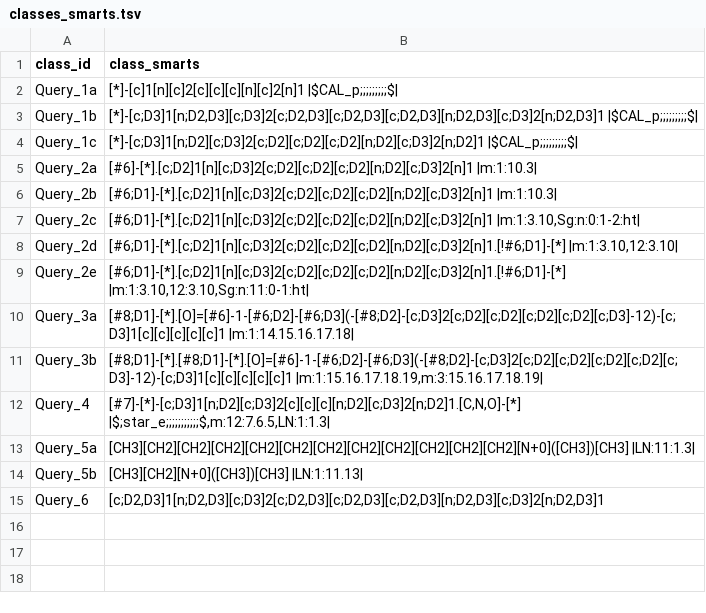
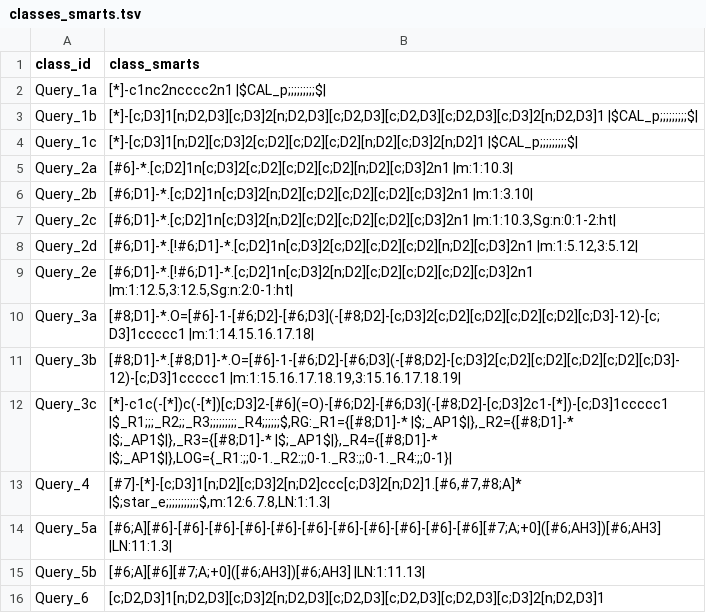
Before and after one commit to zamboni-lab/smartclass, a TSV file: src/smartclass/data/classes_smarts.tsv, drawn as a sheet.

Commit message:
refactor(data): improve class_smarts query syntax

```diff
--- a/src/smartclass/data/classes_smarts.tsv
+++ b/src/smartclass/data/classes_smarts.tsv
@@ -1,15 +1,16 @@
 class_id	class_smarts
-Query_1a	[*]-[c]1[n][c]2[c][c][c][n][c]2[n]1 |$CAL_p;;;;;;;;;$|
-Query_1b	[*]-[c;D3]1[n;D2,D3][c;D3]2[c;D2,D3][c;D2,D3][c;D2,D3][n;D2,D3][c;D3]2[n;D2,D3]1 |$CAL_p;;;;;;;;;$|
+Query_1a	[*]-c1nc2ncccc2n1 |$CAL_p;;;;;;;;;$|
+Query_1b	[*]-[c;D3]1[n;D2,D3][c;D3]2[n;D2,D3][c;D2,D3][c;D2,D3][c;D2,D3][c;D3]2[n;D2,D3]1 |$CAL_p;;;;;;;;;$|
 Query_1c	[*]-[c;D3]1[n;D2][c;D3]2[c;D2][c;D2][c;D2][n;D2][c;D3]2[n;D2]1 |$CAL_p;;;;;;;;;$|
-Query_2a	[#6]-[*].[c;D2]1[n][c;D3]2[c;D2][c;D2][c;D2][n;D2][c;D3]2[n]1 |m:1:10.3|
-Query_2b	[#6;D1]-[*].[c;D2]1[n][c;D3]2[c;D2][c;D2][c;D2][n;D2][c;D3]2[n]1 |m:1:10.3|
-Query_2c	[#6;D1]-[*].[c;D2]1[n][c;D3]2[c;D2][c;D2][c;D2][n;D2][c;D3]2[n]1 |m:1:3.10,Sg:n:0:1-2:ht|
-Query_2d	[#6;D1]-[*].[c;D2]1[n][c;D3]2[c;D2][c;D2][c;D2][n;D2][c;D3]2[n]1.[!#6;D1]-[*] |m:1:3.10,12:3.10|
-Query_2e	[#6;D1]-[*].[c;D2]1[n][c;D3]2[c;D2][c;D2][c;D2][n;D2][c;D3]2[n]1.[!#6;D1]-[*] |m:1:3.10,12:3.10,Sg:n:11:0-1:ht|
-Query_3a	[#8;D1]-[*].[O]=[#6]-1-[#6;D2]-[#6;D3](-[#8;D2]-[c;D3]2[c;D2][c;D2][c;D2][c;D2][c;D3]-12)-[c;D3]1[c][c][c][c][c]1 |m:1:14.15.16.17.18|
-Query_3b	[#8;D1]-[*].[#8;D1]-[*].[O]=[#6]-1-[#6;D2]-[#6;D3](-[#8;D2]-[c;D3]2[c;D2][c;D2][c;D2][c;D2][c;D3]-12)-[c;D3]1[c][c][c][c][c]1 |m:1:15.16.17.18.19,m:3:15.16.17.18.19|
-Query_4	[#7]-[*]-[c;D3]1[n;D2][c;D3]2[c][c][c][n;D2][c;D3]2[n;D2]1.[C,N,O]-[*] |$;star_e;;;;;;;;;;;$,m:12:7.6.5,LN:1:1.3|
-Query_5a	[CH3][CH2][CH2][CH2][CH2][CH2][CH2][CH2][CH2][CH2][CH2][CH2][N+0]([CH3])[CH3] |LN:11:1.3|
-Query_5b	[CH3][CH2][N+0]([CH3])[CH3] |LN:1:11.13|
-Query_6	[c;D2,D3]1[n;D2,D3][c;D3]2[c;D2,D3][c;D2,D3][c;D2,D3][n;D2,D3][c;D3]2[n;D2,D3]1
+Query_2a	[#6]-*.[c;D2]1n[c;D3]2[c;D2][c;D2][c;D2][n;D2][c;D3]2n1 |m:1:10.3|
+Query_2b	[#6;D1]-*.[c;D2]1n[c;D3]2[n;D2][c;D2][c;D2][c;D2][c;D3]2n1 |m:1:3.10|
+Query_2c	[#6;D1]-*.[c;D2]1n[c;D3]2[n;D2][c;D2][c;D2][c;D2][c;D3]2n1 |m:1:10.3,Sg:n:0:1-2:ht|
+Query_2d	[#6;D1]-*.[!#6;D1]-*.[c;D2]1n[c;D3]2[c;D2][c;D2][c;D2][n;D2][c;D3]2n1 |m:1:5.12,3:5.12|
+Query_2e	[#6;D1]-*.[!#6;D1]-*.[c;D2]1n[c;D3]2[n;D2][c;D2][c;D2][c;D2][c;D3]2n1 |m:1:12.5,3:12.5,Sg:n:2:0-1:ht|
+Query_3a	[#8;D1]-*.O=[#6]-1-[#6;D2]-[#6;D3](-[#8;D2]-[c;D3]2[c;D2][c;D2][c;D2][c;D2][c;D3]-12)-[c;D3]1ccccc1 |m:1:14.15.16.17.18|
+Query_3b	[#8;D1]-*.[#8;D1]-*.O=[#6]-1-[#6;D2]-[#6;D3](-[#8;D2]-[c;D3]2[c;D2][c;D2][c;D2][c;D2][c;D3]-12)-[c;D3]1ccccc1 |m:1:15.16.17.18.19,3:15.16.17.18.19|
+Query_3c	[*]-c1c(-[*])c(-[*])[c;D3]2-[#6](=O)-[#6;D2]-[#6;D3](-[#8;D2]-[c;D3]2c1-[*])-[c;D3]1ccccc1 |$_R1;;;_R2;;_R3;;;;;;;;;_R4;;;;;;$,RG:_R1={[#8;D1]-* |$;_AP1$|},_R2={[#8;D1]-* |$;_AP1$|},_R3={[#8;D1]-* |$;_AP1$|},_R4={[#8;D1]-* |$;_AP1$|},LOG={_R1:;;0-1._R2:;;0-1._R3:;;0-1._R4:;;0-1}|
+Query_4	[#7]-[*]-[c;D3]1[n;D2][c;D3]2[n;D2]ccc[c;D3]2[n;D2]1.[#6,#7,#8;A]* |$;star_e;;;;;;;;;;;$,m:12:6.7.8,LN:1:1.3|
+Query_5a	[#6;A][#6]-[#6]-[#6]-[#6]-[#6]-[#6]-[#6]-[#6]-[#6]-[#6]-[#6][#7;A;+0]([#6;AH3])[#6;AH3] |LN:11:1.3|
+Query_5b	[#6;A][#6][#7;A;+0]([#6;AH3])[#6;AH3] |LN:1:11.13|
+Query_6	[c;D2,D3]1[n;D2,D3][c;D3]2[n;D2,D3][c;D2,D3][c;D2,D3][c;D2,D3][c;D3]2[n;D2,D3]1
```
